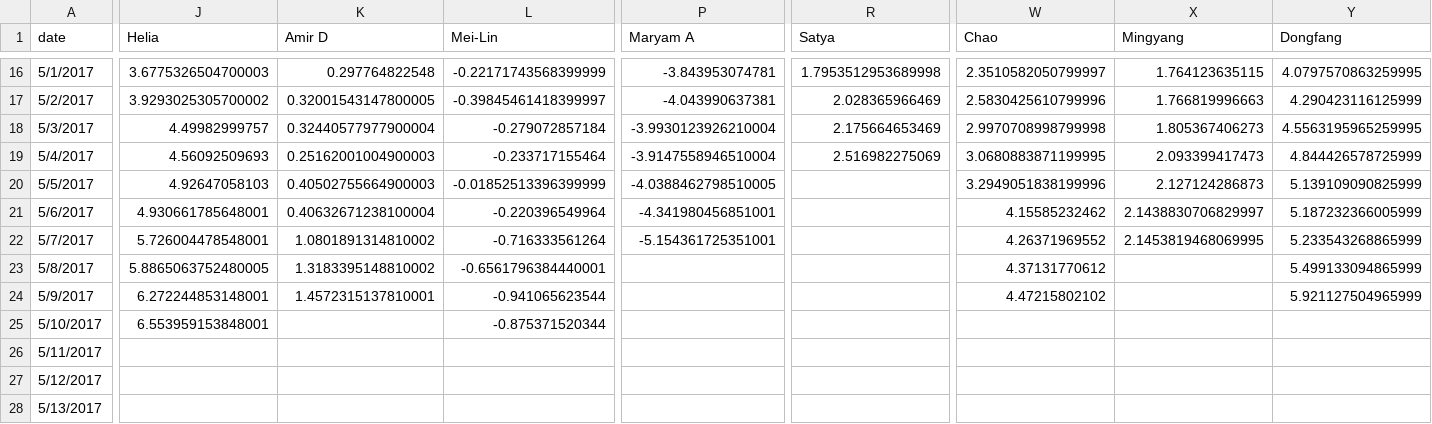
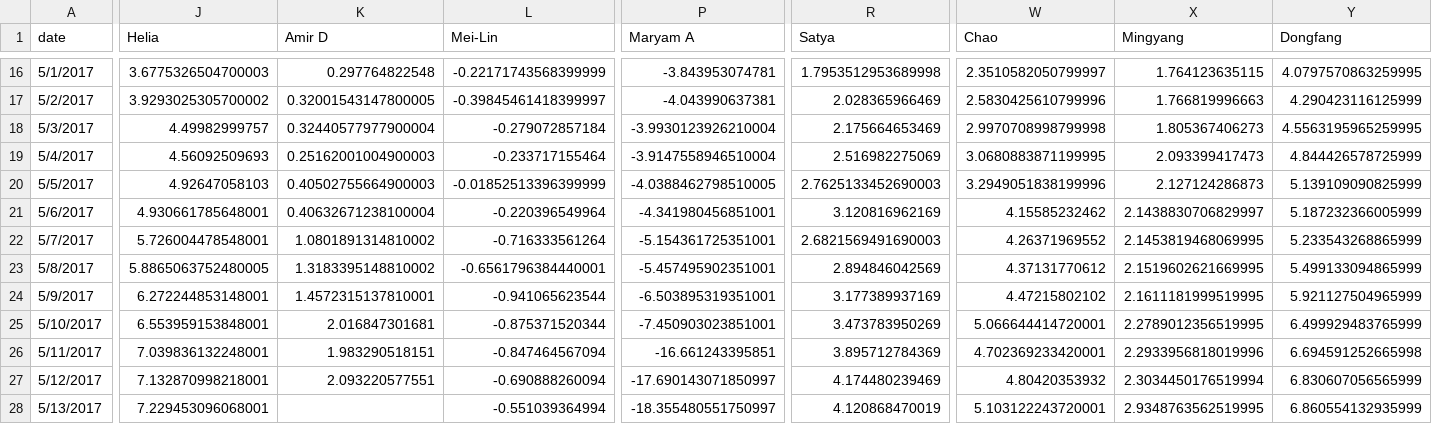
Before and after one commit to synchronization/challenge, a TSV file: acc-data.tsv, drawn as a sheet; only a part is shown, gaps mark what is left out; removed rows and columns are numbered as before the commit, all else as after; rows hold the shown columns only; the diff covers the shown part only; the diff names each change by its address in the sheet, - before the commit and + after, or states it on an @@ line.

Commit message:
add May 15 steps

```diff
--- a/acc-data.tsv
+++ b/acc-data.tsv
-R20 (Satya): (empty)
+R20 (Satya): 2.7625133452690003
-R21 (Satya): (empty)
+R21 (Satya): 3.120816962169
-R22 (Satya): (empty)
+R22 (Satya): 2.6821569491690003
-P23 (Maryam A): (empty)
+P23 (Maryam A): -5.457495902351001
-R23 (Satya): (empty)
+R23 (Satya): 2.894846042569
-X23 (Mingyang): (empty)
+X23 (Mingyang): 2.1519602621669995
-P24 (Maryam A): (empty)
+P24 (Maryam A): -6.503895319351001
-R24 (Satya): (empty)
+R24 (Satya): 3.177389937169
-X24 (Mingyang): (empty)
+X24 (Mingyang): 2.1611181999519995
-K25 (Amir D): (empty)
+K25 (Amir D): 2.016847301681
-P25 (Maryam A): (empty)
+P25 (Maryam A): -7.450903023851001
-R25 (Satya): (empty)
+R25 (Satya): 3.473783950269
-W25 (Chao): (empty)
+W25 (Chao): 5.066644414720001
-X25 (Mingyang): (empty)
+X25 (Mingyang): 2.2789012356519995
-Y25 (Dongfang): (empty)
+Y25 (Dongfang): 6.499929483765999
-J26 (Helia): (empty)
+J26 (Helia): 7.039836132248001
-K26 (Amir D): (empty)
+K26 (Amir D): 1.983290518151
-L26 (Mei-Lin): (empty)
+L26 (Mei-Lin): -0.847464567094
-P26 (Maryam A): (empty)
+P26 (Maryam A): -16.661243395851
-R26 (Satya): (empty)
+R26 (Satya): 3.895712784369
-W26 (Chao): (empty)
+W26 (Chao): 4.702369233420001
-X26 (Mingyang): (empty)
+X26 (Mingyang): 2.2933956818019996
-Y26 (Dongfang): (empty)
+Y26 (Dongfang): 6.694591252665998
-row 27: 5/12/2017
-row 28: 5/13/2017
+row 27: 5/12/2017 | 7.132870998218001 | 2.093220577551 | -0.690888260094 | -17.690143071850997 | 4.174480239469 | 4.80420353932 | 2.3034450176519994 | 6.830607056565999
+row 28: 5/13/2017 | 7.229453096068001 |  | -0.551039364994 | -18.355480551750997 | 4.120868470019 | 5.103122243720001 | 2.9348763562519995 | 6.860554132935999
```
Also changed, not shown: 24 edited cells elsewhere in this file.
